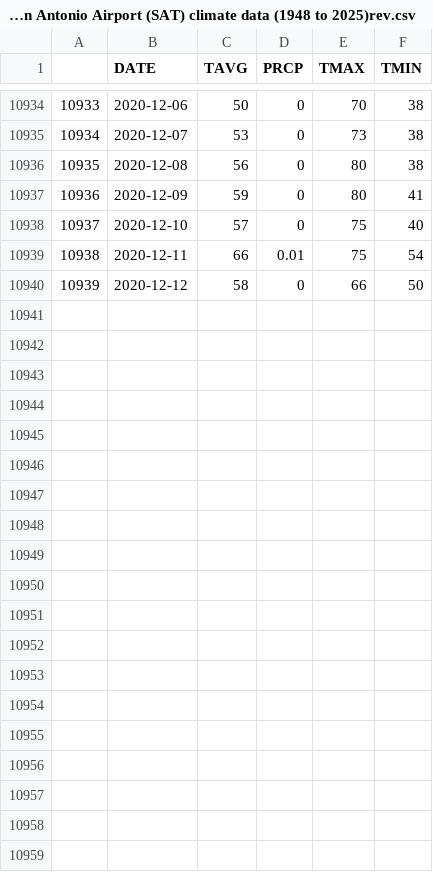
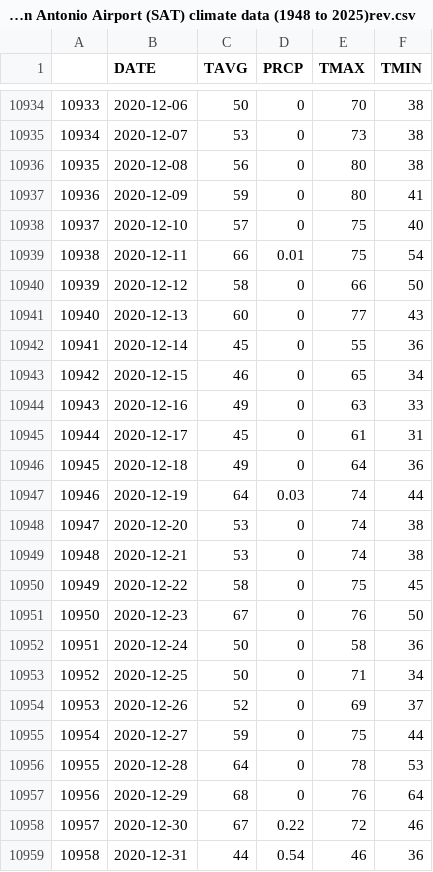
Before and after one commit to dusmith0/Climate-data-and-Local-Water-Sources, a CSV file: Original Data Sets/Climate Data/Original Data Sets Climate Data San Antonio Airport (SAT) climate data (1948 to 2025)rev.csv, drawn as a sheet; only a part is shown, gaps mark what is left out.

```diff
--- a/Original Data Sets/Climate Data/Original Data Sets Climate Data San Antonio Airport (SAT) climate data (1948 to 2025)rev.csv
+++ b/Original Data Sets/Climate Data/Original Data Sets Climate Data San Antonio Airport (SAT) climate data (1948 to 2025)rev.csv
@@ -10940 +10940,20 @@
 "10939","2020-12-12",58,0,66,50
+"10940","2020-12-13",60,0,77,43
+"10941","2020-12-14",45,0,55,36
+"10942","2020-12-15",46,0,65,34
+"10943","2020-12-16",49,0,63,33
+"10944","2020-12-17",45,0,61,31
+"10945","2020-12-18",49,0,64,36
+"10946","2020-12-19",64,0.03,74,44
+"10947","2020-12-20",53,0,74,38
+"10948","2020-12-21",53,0,74,38
+"10949","2020-12-22",58,0,75,45
+"10950","2020-12-23",67,0,76,50
+"10951","2020-12-24",50,0,58,36
+"10952","2020-12-25",50,0,71,34
+"10953","2020-12-26",52,0,69,37
+"10954","2020-12-27",59,0,75,44
+"10955","2020-12-28",64,0,78,53
+"10956","2020-12-29",68,0,76,64
+"10957","2020-12-30",67,0.22,72,46
+"10958","2020-12-31",44,0.54,46,36
```
Also changed, not shown: 4 other files.
